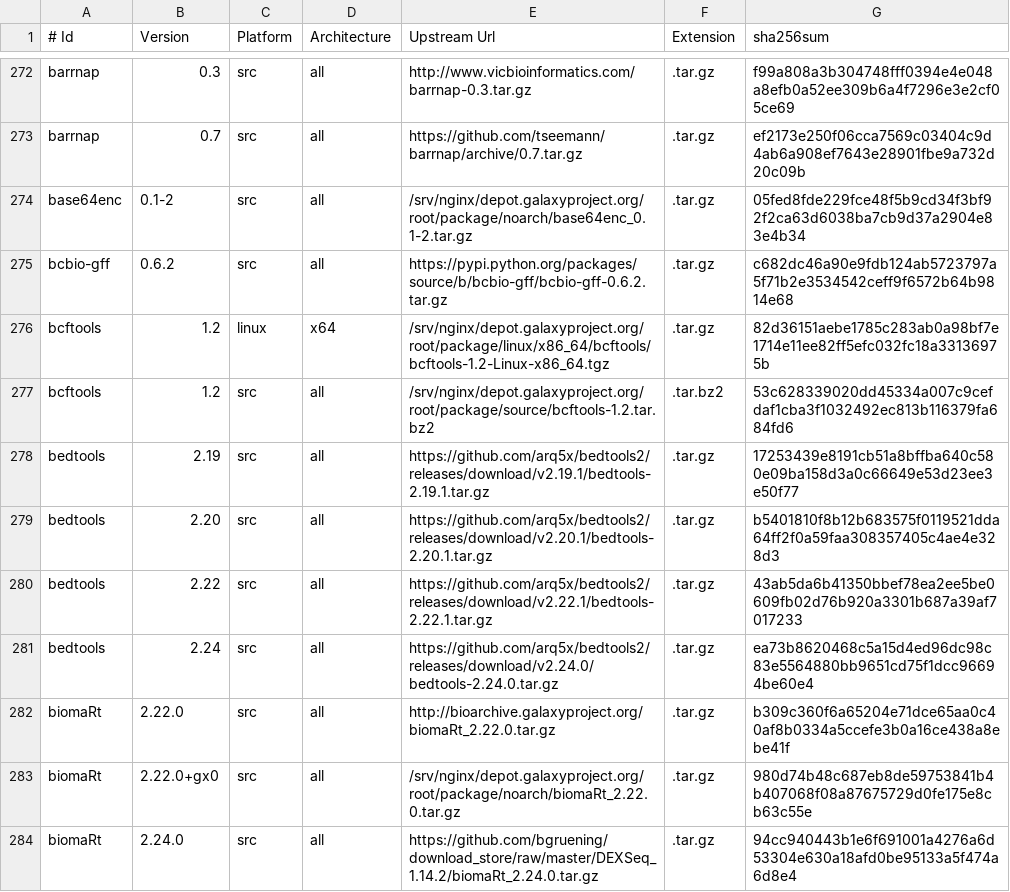
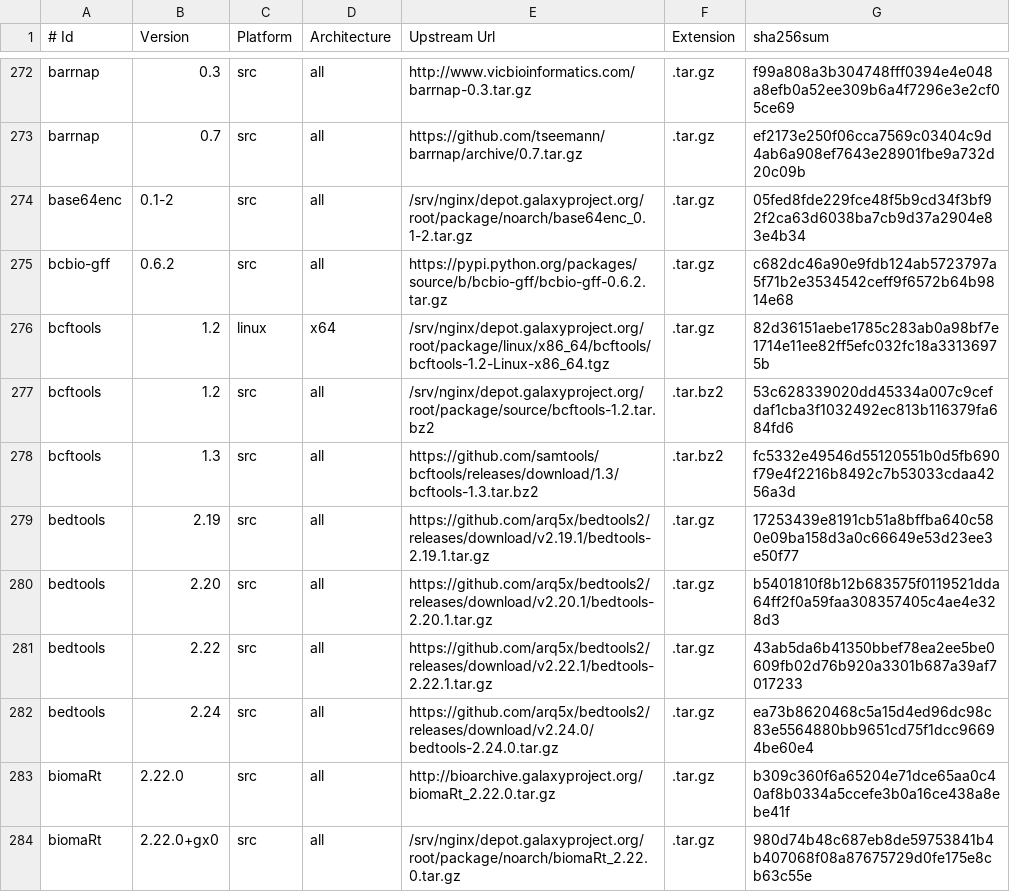
Before and after one commit to galaxyproject/cargo-port, a TSV file: urls.tsv, drawn as a sheet; only a part is shown, gaps mark what is left out; the shorter side is filled out with more unchanged rows.

Commit message:
Add bcftools 1.3 src package

```diff
--- a/urls.tsv
+++ b/urls.tsv
@@ -277,2 +277,3 @@ bcftools	1.2	linux	x64	/srv/nginx/depot.galaxyproject.org/root/package/linux/x86
 bcftools	1.2	src	all	/srv/nginx/depot.galaxyproject.org/root/package/source/bcftools-1.2.tar.bz2	.tar.bz2	53c628339020dd45334a007c9cefdaf1cba3f1032492ec813b116379fa684fd6
+bcftools	1.3	src	all	https://github.com/samtools/bcftools/releases/download/1.3/bcftools-1.3.tar.bz2	.tar.bz2	fc5332e49546d55120551b0d5fb690f79e4f2216b8492c7b53033cdaa4256a3d
 bedtools	2.19	src	all	https://github.com/arq5x/bedtools2/releases/download/v2.19.1/bedtools-2.19.1.tar.gz	.tar.gz	17253439e8191cb51a8bffba640c580e09ba158d3a0c66649e53d23ee3e50f77
```
